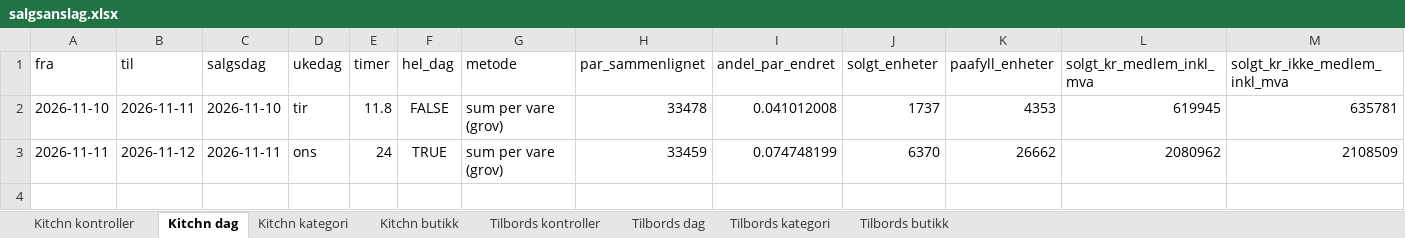
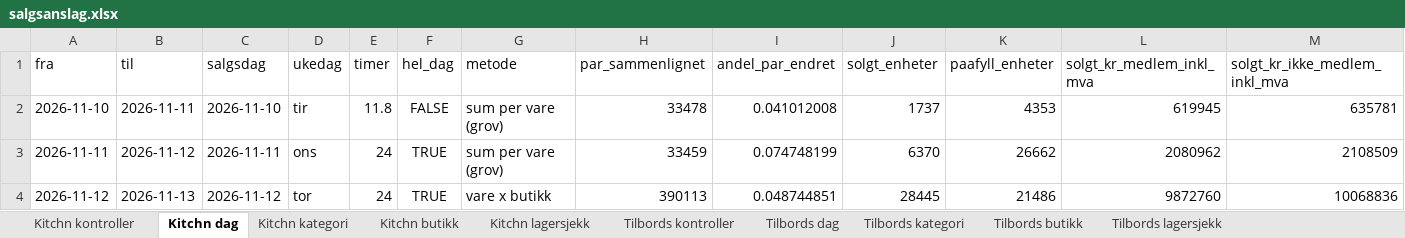
Before and after one commit to hakonbfuglu-hub/kitchn-tilbords-nowcast, an Excel workbook: rapport/salgsanslag/salgsanslag.xlsx, sheet Kitchn dag, drawn as a sheet; only a part is shown; values as stored, in another font and other column widths than the file's, no borders; rows hold the shown columns only; the diff names each change by its address in the sheet, - before the commit and + after, or states it on an @@ line.

```diff
--- a/rapport/salgsanslag/salgsanslag.xlsx (sheet Kitchn dag)
+++ b/rapport/salgsanslag/salgsanslag.xlsx (sheet Kitchn dag)
+sheet tab: Kitchn lagersjekk
+sheet tab: Tilbords lagersjekk
+row 4: 2026-11-12 | 2026-11-13 | 2026-11-12 | tor | 24 | TRUE | vare x butikk | 390113 | 0.048744851 | 28445 | 21486 | 9872760 | 10068836
```
Also changed, not shown: sheet Kitchn butikk, sheet Tilbords butikk, sheet Tilbords dag, sheet Tilbords kategori, sheet Kitchn kategori, sheet Kitchn kontroller, 1 more sheet, 30 other files.
